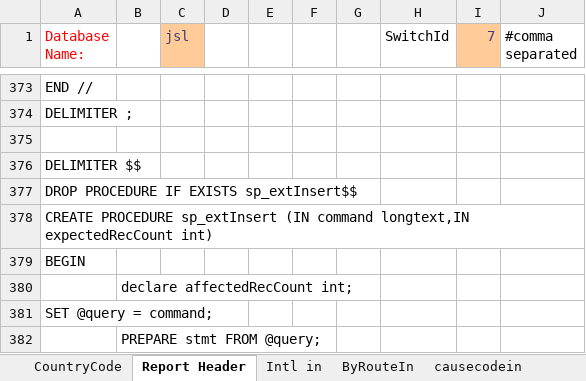
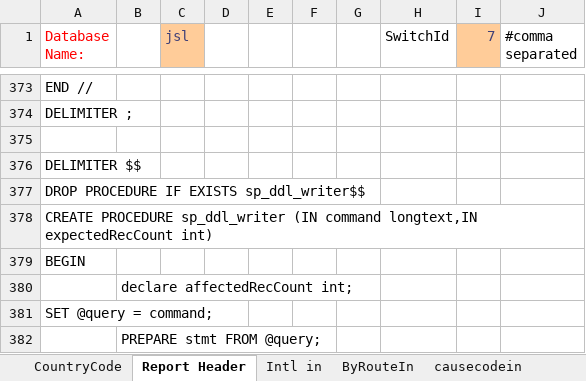
Before and after one commit to pialmmh/telcobright-billing, an Excel workbook: ToolsAndScripts/Reporting Scripts_Final IGW.xlsm, sheet Report Header, drawn as a sheet; only a part is shown, gaps mark what is left out; values as stored, in another font and other column widths than the file's, no borders; the diff names each change by its address in the sheet, - before the commit and + after, or states it on an @@ line.

```diff
--- a/ToolsAndScripts/Reporting Scripts_Final IGW.xlsm (sheet Report Header)
+++ b/ToolsAndScripts/Reporting Scripts_Final IGW.xlsm (sheet Report Header)
-A377 (Database Name:): DROP PROCEDURE IF EXISTS sp_extInsert$$
+A377 (Database Name:): DROP PROCEDURE IF EXISTS sp_ddl_writer$$
-A378 (Database Name:): CREATE PROCEDURE sp_extInsert (IN command…
+A378 (Database Name:): CREATE PROCEDURE sp_ddl_writer (IN command…
```
Also changed, not shown: 4 other files.
